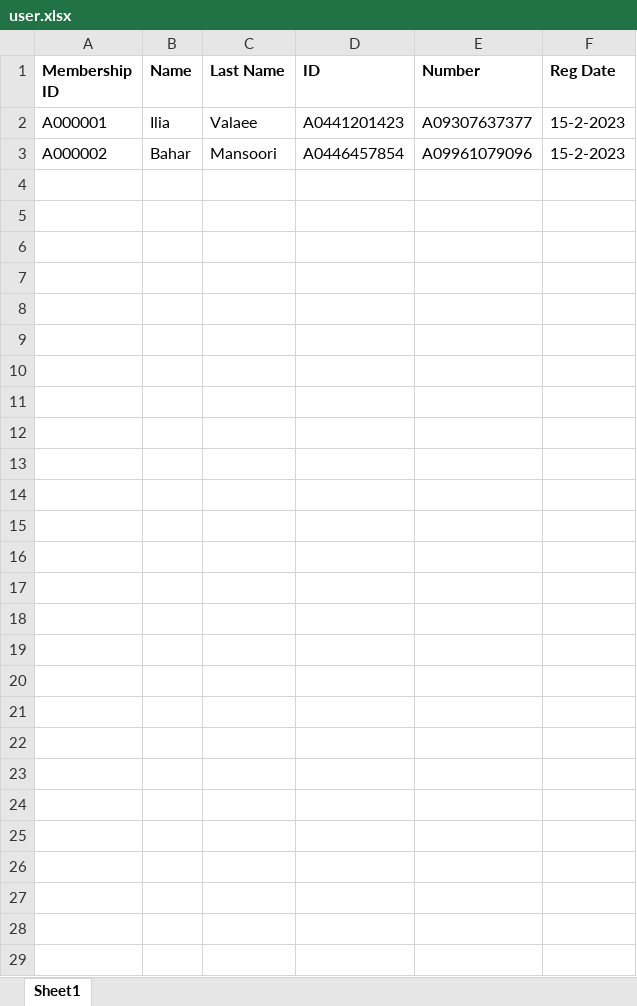
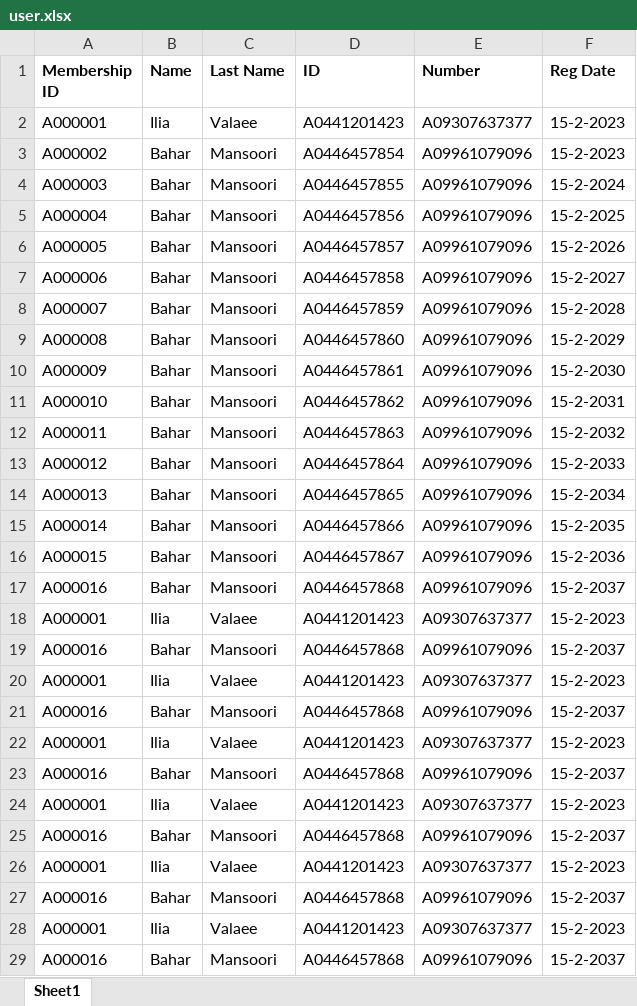
Before and after one commit to iliyawv/NILA-Library-manager, an Excel workbook: db/user.xlsx, sheet Sheet1, drawn as a sheet; values as stored, in another font and other column widths than the file's, no borders; the diff names each change by its address in the sheet, - before the commit and + after, or states it on an @@ line.

```diff
--- a/db/user.xlsx (sheet Sheet1)
+++ b/db/user.xlsx (sheet Sheet1)
+row 4: A000003 | Bahar | Mansoori | A0446457855 | A09961079096 | 15-2-2024
+row 5: A000004 | Bahar | Mansoori | A0446457856 | A09961079096 | 15-2-2025
+row 6: A000005 | Bahar | Mansoori | A0446457857 | A09961079096 | 15-2-2026
+row 7: A000006 | Bahar | Mansoori | A0446457858 | A09961079096 | 15-2-2027
+row 8: A000007 | Bahar | Mansoori | A0446457859 | A09961079096 | 15-2-2028
+row 9: A000008 | Bahar | Mansoori | A0446457860 | A09961079096 | 15-2-2029
+row 10: A000009 | Bahar | Mansoori | A0446457861 | A09961079096 | 15-2-2030
+row 11: A000010 | Bahar | Mansoori | A0446457862 | A09961079096 | 15-2-2031
+row 12: A000011 | Bahar | Mansoori | A0446457863 | A09961079096 | 15-2-2032
+row 13: A000012 | Bahar | Mansoori | A0446457864 | A09961079096 | 15-2-2033
+row 14: A000013 | Bahar | Mansoori | A0446457865 | A09961079096 | 15-2-2034
+row 15: A000014 | Bahar | Mansoori | A0446457866 | A09961079096 | 15-2-2035
+row 16: A000015 | Bahar | Mansoori | A0446457867 | A09961079096 | 15-2-2036
+row 17: A000016 | Bahar | Mansoori | A0446457868 | A09961079096 | 15-2-2037
+row 18: A000001 | Ilia | Valaee | A0441201423 | A09307637377 | 15-2-2023
+row 19: A000016 | Bahar | Mansoori | A0446457868 | A09961079096 | 15-2-2037
+row 20: A000001 | Ilia | Valaee | A0441201423 | A09307637377 | 15-2-2023
+row 21: A000016 | Bahar | Mansoori | A0446457868 | A09961079096 | 15-2-2037
+row 22: A000001 | Ilia | Valaee | A0441201423 | A09307637377 | 15-2-2023
+row 23: A000016 | Bahar | Mansoori | A0446457868 | A09961079096 | 15-2-2037
+row 24: A000001 | Ilia | Valaee | A0441201423 | A09307637377 | 15-2-2023
+row 25: A000016 | Bahar | Mansoori | A0446457868 | A09961079096 | 15-2-2037
+row 26: A000001 | Ilia | Valaee | A0441201423 | A09307637377 | 15-2-2023
+row 27: A000016 | Bahar | Mansoori | A0446457868 | A09961079096 | 15-2-2037
+row 28: A000001 | Ilia | Valaee | A0441201423 | A09307637377 | 15-2-2023
+row 29: A000016 | Bahar | Mansoori | A0446457868 | A09961079096 | 15-2-2037
```
Also changed, not shown: 2 other files.
